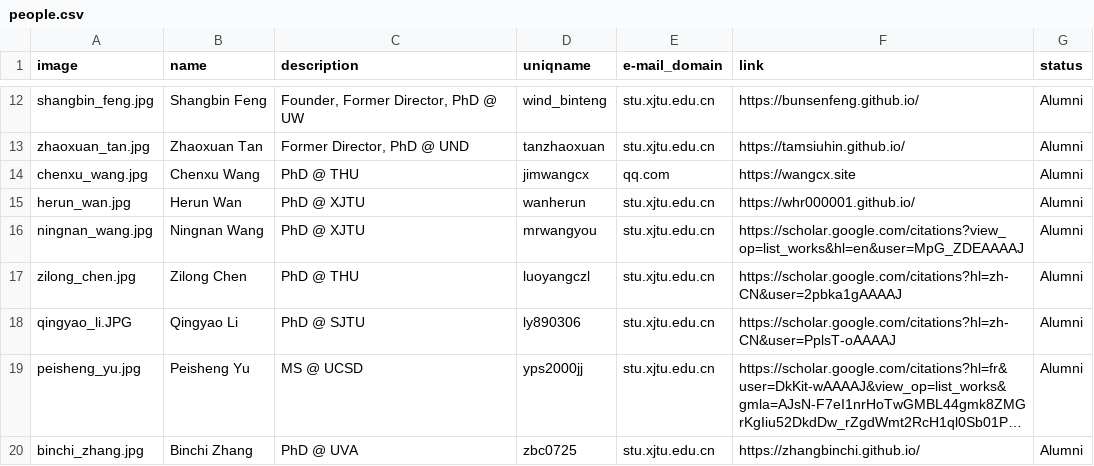
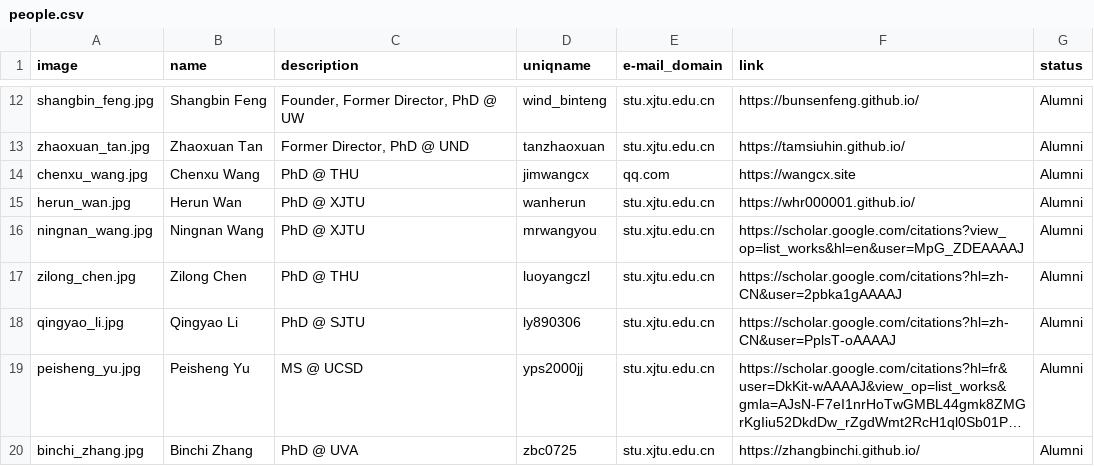
Before and after one commit to LuoUndergradXJTU/LuoUndergradXJTU.github.io, a CSV file: data/people.csv, drawn as a sheet; only a part is shown, gaps mark what is left out; long unchanged cells end in …; the diff names each change by its address in the sheet, - before the commit and + after, or states it on an @@ line.

Commit message:
handling qingyao's image

```diff
--- a/data/people.csv
+++ b/data/people.csv
-A18 (image): qingyao_li.JPG
+A18 (image): qingyao_li.jpg
```
Also changed, not shown: 1 other file.
